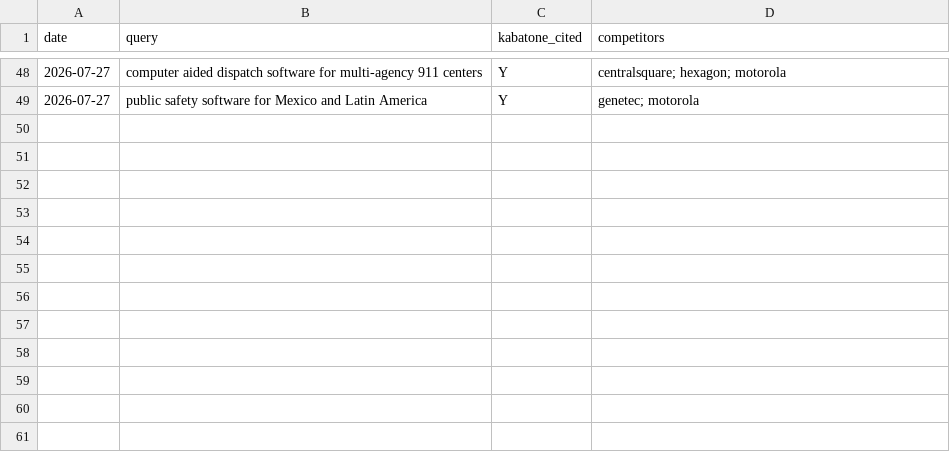
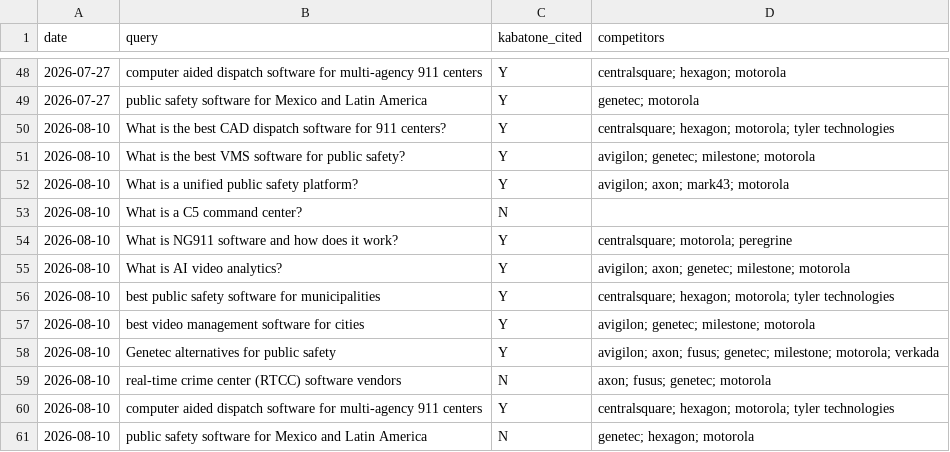
Before and after one commit to TomIdoVR/k1-website-, a CSV file: SEO/geo/geo-history.csv, drawn as a sheet; only a part is shown, gaps mark what is left out.

Commit message:
SEO: weekly GEO citation snapshot 2026-08-10

```diff
--- a/SEO/geo/geo-history.csv
+++ b/SEO/geo/geo-history.csv
@@ -49 +49,13 @@ date,query,kabatone_cited,competitors
 2026-07-27,public safety software for Mexico and Latin America,Y,genetec; motorola
+2026-08-10,What is the best CAD dispatch software for 911 centers?,Y,centralsquare; hexagon; motorola; tyler technologies
+2026-08-10,What is the best VMS software for public safety?,Y,avigilon; genetec; milestone; motorola
+2026-08-10,What is a unified public safety platform?,Y,avigilon; axon; mark43; motorola
+2026-08-10,What is a C5 command center?,N,
+2026-08-10,What is NG911 software and how does it work?,Y,centralsquare; motorola; peregrine
+2026-08-10,What is AI video analytics?,Y,avigilon; axon; genetec; milestone; motorola
+2026-08-10,best public safety software for municipalities,Y,centralsquare; hexagon; motorola; tyler technologies
+2026-08-10,best video management software for cities,Y,avigilon; genetec; milestone; motorola
+2026-08-10,Genetec alternatives for public safety,Y,avigilon; axon; fusus; genetec; milestone; motorola; verkada
+2026-08-10,real-time crime center (RTCC) software vendors,N,axon; fusus; genetec; motorola
+2026-08-10,computer aided dispatch software for multi-agency 911 centers,Y,centralsquare; hexagon; motorola; tyler technologies
+2026-08-10,public safety software for Mexico and Latin America,N,genetec; hexagon; motorola
```
